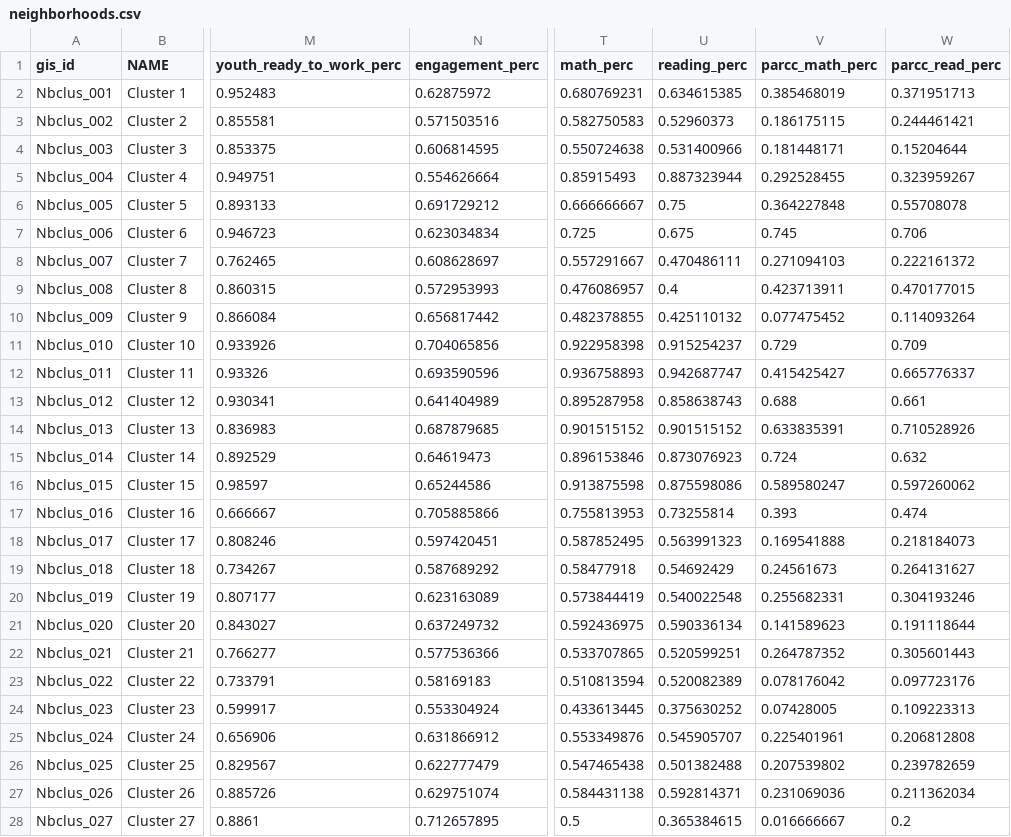
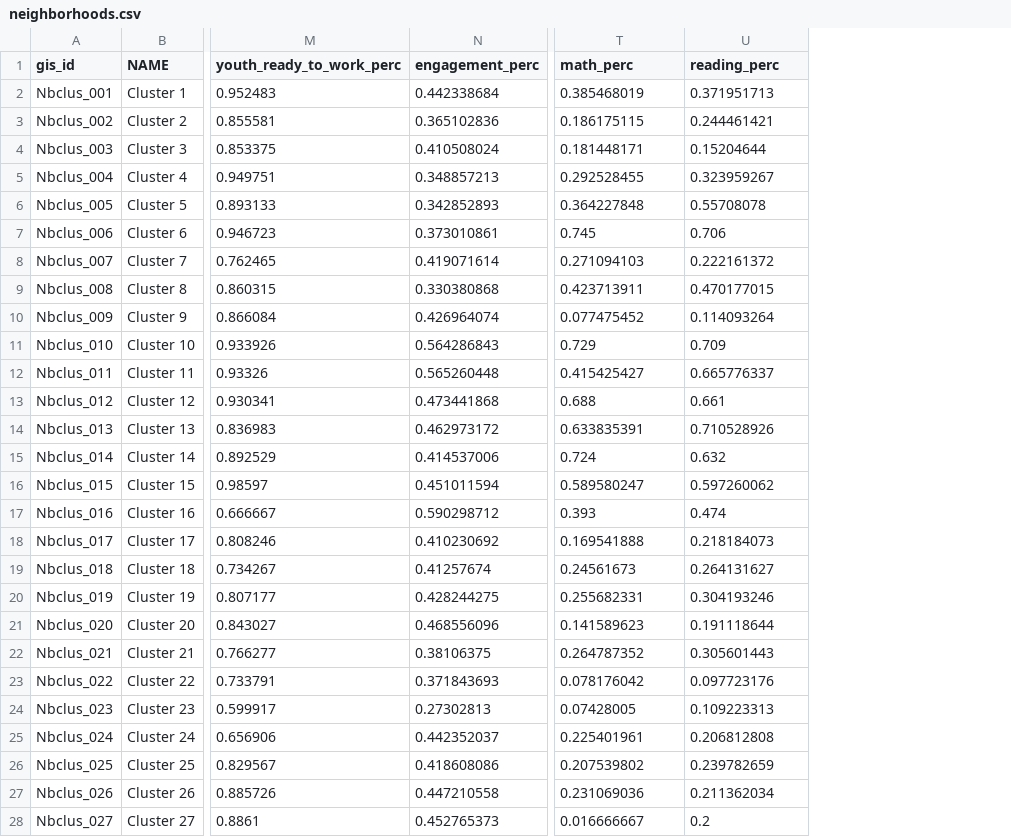
Before and after one commit to DCActionforChildren/dcaction, a CSV file: data/neighborhoods.csv, drawn as a sheet; only a part is shown, gaps mark what is left out; removed rows and columns are numbered as before the commit, all else as after; the diff covers the shown part only; the diff names each change by its address in the sheet, - before the commit and + after, or states it on an @@ line.

Commit message:
PARCC_III

```diff
--- a/data/neighborhoods.csv
+++ b/data/neighborhoods.csv
-column T (math_perc), rows 2-28: 0.680769231 | 0.582750583 | 0.550724638 | 0.85915493 | 0.666666667 | 0.725 | 0.557291667 | 0.476086957 | 0.482378855 | 0.922958398 | 0.936758893 | 0.895287958 | 0.901515152 | 0.896153846 | 0.913875598 | 0.755813953 | 0.587852495 | 0.58477918 | 0.573844419 | 0.592436975 | 0.533707865 | 0.510813594 | 0.433613445 | 0.553349876 | 0.547465438 | 0.584431138 | 0.5
-column U (reading_perc), rows 2-28: 0.634615385 | 0.52960373 | 0.531400966 | 0.887323944 | 0.75 | 0.675 | 0.470486111 | 0.4 | 0.425110132 | 0.915254237 | 0.942687747 | 0.858638743 | 0.901515152 | 0.873076923 | 0.875598086 | 0.73255814 | 0.563991323 | 0.54692429 | 0.540022548 | 0.590336134 | 0.520599251 | 0.520082389 | 0.375630252 | 0.545905707 | 0.501382488 | 0.592814371 | 0.365384615
-T1: parcc_math_perc
+T1: math_perc
-U1: parcc_read_perc
+U1: reading_perc
-N2 (engagement_perc): 0.62875972
+N2 (engagement_perc): 0.442338684
-N3 (engagement_perc): 0.571503516
+N3 (engagement_perc): 0.365102836
-N4 (engagement_perc): 0.606814595
+N4 (engagement_perc): 0.410508024
-N5 (engagement_perc): 0.554626664
+N5 (engagement_perc): 0.348857213
-N6 (engagement_perc): 0.691729212
+N6 (engagement_perc): 0.342852893
-N7 (engagement_perc): 0.623034834
+N7 (engagement_perc): 0.373010861
-N8 (engagement_perc): 0.608628697
+N8 (engagement_perc): 0.419071614
-N9 (engagement_perc): 0.572953993
+N9 (engagement_perc): 0.330380868
-N10 (engagement_perc): 0.656817442
+N10 (engagement_perc): 0.426964074
-N11 (engagement_perc): 0.704065856
+N11 (engagement_perc): 0.564286843
-N12 (engagement_perc): 0.693590596
+N12 (engagement_perc): 0.565260448
-N13 (engagement_perc): 0.641404989
+N13 (engagement_perc): 0.473441868
-N14 (engagement_perc): 0.687879685
+N14 (engagement_perc): 0.462973172
-N15 (engagement_perc): 0.64619473
+N15 (engagement_perc): 0.414537006
-N16 (engagement_perc): 0.65244586
+N16 (engagement_perc): 0.451011594
-N17 (engagement_perc): 0.705885866
+N17 (engagement_perc): 0.590298712
-N18 (engagement_perc): 0.597420451
+N18 (engagement_perc): 0.410230692
-N19 (engagement_perc): 0.587689292
+N19 (engagement_perc): 0.41257674
-N20 (engagement_perc): 0.623163089
+N20 (engagement_perc): 0.428244275
-N21 (engagement_perc): 0.637249732
+N21 (engagement_perc): 0.468556096
-N22 (engagement_perc): 0.577536366
+N22 (engagement_perc): 0.38106375
-N23 (engagement_perc): 0.58169183
+N23 (engagement_perc): 0.371843693
-N24 (engagement_perc): 0.553304924
+N24 (engagement_perc): 0.27302813
-N25 (engagement_perc): 0.631866912
+N25 (engagement_perc): 0.442352037
-N26 (engagement_perc): 0.622777479
+N26 (engagement_perc): 0.418608086
-N27 (engagement_perc): 0.629751074
+N27 (engagement_perc): 0.447210558
-N28 (engagement_perc): 0.712657895
+N28 (engagement_perc): 0.452765373
```
Also changed, not shown: 14 edited cells elsewhere in this file, data/fields.csv, data/source.csv, 1 other file.
